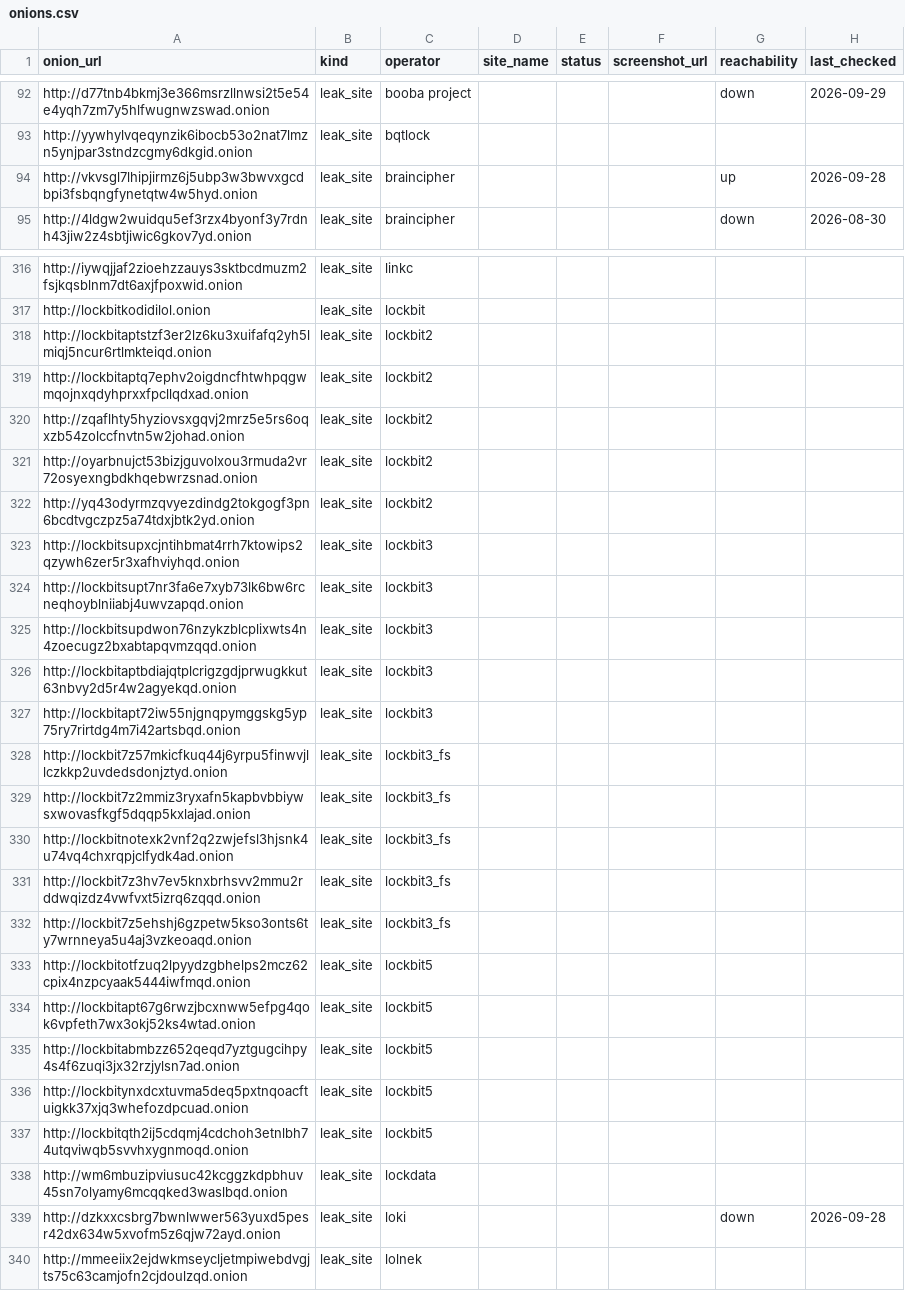
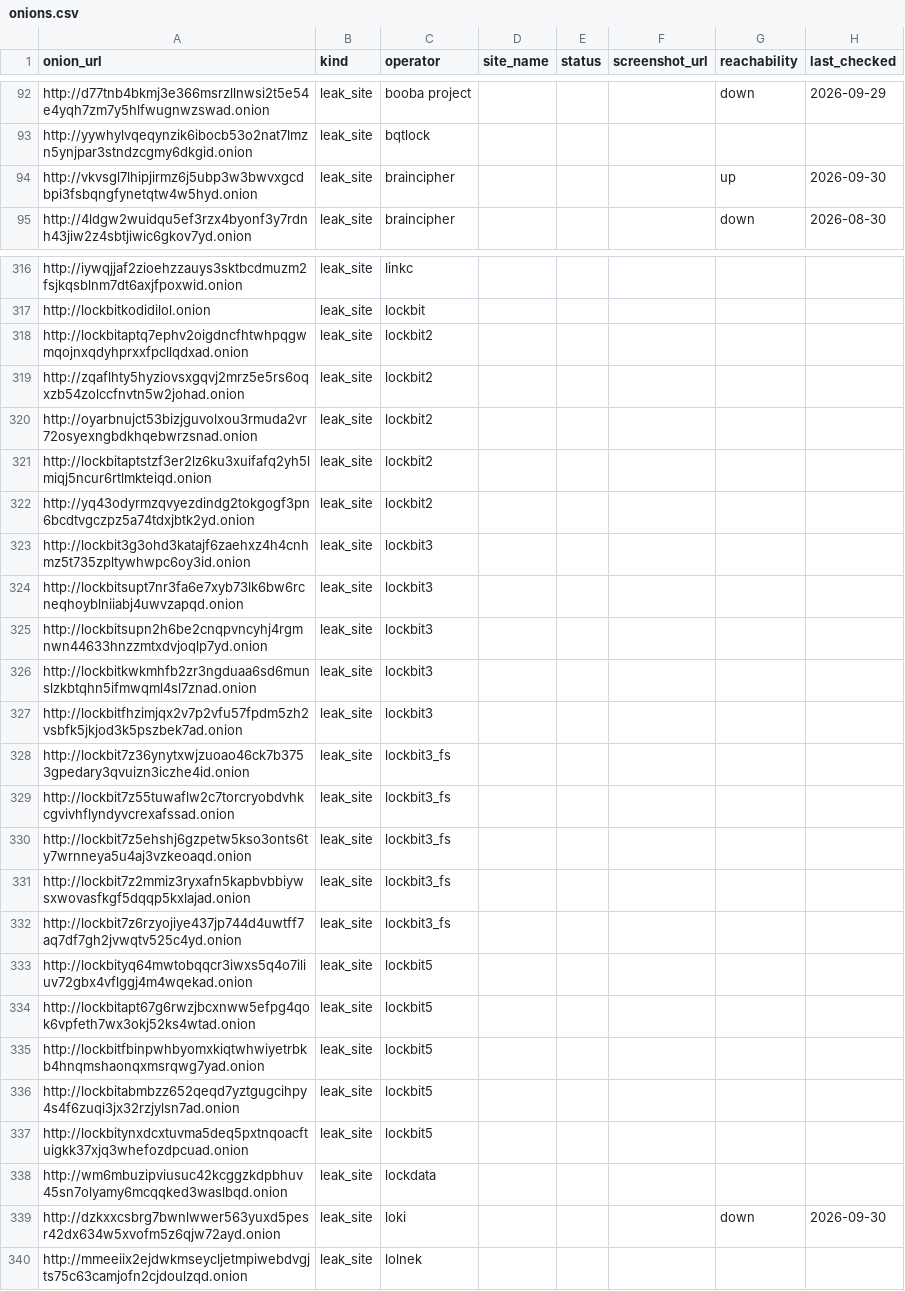
Before and after one commit to Jam0k/Ransomware-Intel, a CSV file: data/onions.csv, drawn as a sheet; only a part is shown, gaps mark what is left out; the diff covers the shown part only.

```diff
--- a/data/onions.csv
+++ b/data/onions.csv
@@ -93,3 +93,3 @@ http://d77tnb4bkmj3e366msrzllnwsi2t5e54e4yqh7zm7y5hlfwugnwzswad.onion,leak_site,
 http://yywhylvqeqynzik6ibocb53o2nat7lmzn5ynjpar3stndzcgmy6dkgid.onion,leak_site,bqtlock,,,,,
-http://vkvsgl7lhipjirmz6j5ubp3w3bwvxgcdbpi3fsbqngfynetqtw4w5hyd.onion,leak_site,braincipher,,,,up,2026-09-28
+http://vkvsgl7lhipjirmz6j5ubp3w3bwvxgcdbpi3fsbqngfynetqtw4w5hyd.onion,leak_site,braincipher,,,,up,2026-09-30
 http://4ldgw2wuidqu5ef3rzx4byonf3y7rdnh43jiw2z4sbtjiwic6gkov7yd.onion,leak_site,braincipher,,,,down,2026-08-30
@@ -317,3 +317,2 @@ http://iywqjjaf2zioehzzauys3sktbcdmuzm2fsjkqsblnm7dt6axjfpoxwid.onion,leak_site,
 http://lockbitkodidilol.onion,leak_site,lockbit,,,,,
-http://lockbitaptstzf3er2lz6ku3xuifafq2yh5lmiqj5ncur6rtlmkteiqd.onion,leak_site,lockbit2,,,,,
 http://lockbitaptq7ephv2oigdncfhtwhpqgwmqojnxqdyhprxxfpcllqdxad.onion,leak_site,lockbit2,,,,,
@@ -321,20 +320,21 @@ http://zqaflhty5hyziovsxgqvj2mrz5e5rs6oqxzb54zolccfnvtn5w2johad.onion,leak_site,
 http://oyarbnujct53bizjguvolxou3rmuda2vr72osyexngbdkhqebwrzsnad.onion,leak_site,lockbit2,,,,,
+http://lockbitaptstzf3er2lz6ku3xuifafq2yh5lmiqj5ncur6rtlmkteiqd.onion,leak_site,lockbit2,,,,,
 http://yq43odyrmzqvyezdindg2tokgogf3pn6bcdtvgczpz5a74tdxjbtk2yd.onion,leak_site,lockbit2,,,,,
-http://lockbitsupxcjntihbmat4rrh7ktowips2qzywh6zer5r3xafhviyhqd.onion,leak_site,lockbit3,,,,,
+http://lockbit3g3ohd3katajf6zaehxz4h4cnhmz5t735zpltywhwpc6oy3id.onion,leak_site,lockbit3,,,,,
 http://lockbitsupt7nr3fa6e7xyb73lk6bw6rcneqhoyblniiabj4uwvzapqd.onion,leak_site,lockbit3,,,,,
-http://lockbitsupdwon76nzykzblcplixwts4n4zoecugz2bxabtapqvmzqqd.onion,leak_site,lockbit3,,,,,
-http://lockbitaptbdiajqtplcrigzgdjprwugkkut63nbvy2d5r4w2agyekqd.onion,leak_site,lockbit3,,,,,
-http://lockbitapt72iw55njgnqpymggskg5yp75ry7rirtdg4m7i42artsbqd.onion,leak_site,lockbit3,,,,,
-http://lockbit7z57mkicfkuq44j6yrpu5finwvjllczkkp2uvdedsdonjztyd.onion,leak_site,lockbit3_fs,,,,,
+http://lockbitsupn2h6be2cnqpvncyhj4rgmnwn44633hnzzmtxdvjoqlp7yd.onion,leak_site,lockbit3,,,,,
+http://lockbitkwkmhfb2zr3ngduaa6sd6munslzkbtqhn5ifmwqml4sl7znad.onion,leak_site,lockbit3,,,,,
+http://lockbitfhzimjqx2v7p2vfu57fpdm5zh2vsbfk5jkjod3k5pszbek7ad.onion,leak_site,lockbit3,,,,,
+http://lockbit7z36ynytxwjzuoao46ck7b3753gpedary3qvuizn3iczhe4id.onion,leak_site,lockbit3_fs,,,,,
+http://lockbit7z55tuwaflw2c7torcryobdvhkcgvivhflyndyvcrexafssad.onion,leak_site,lockbit3_fs,,,,,
+http://lockbit7z5ehshj6gzpetw5kso3onts6ty7wrnneya5u4aj3vzkeoaqd.onion,leak_site,lockbit3_fs,,,,,
 http://lockbit7z2mmiz3ryxafn5kapbvbbiywsxwovasfkgf5dqqp5kxlajad.onion,leak_site,lockbit3_fs,,,,,
-http://lockbitnotexk2vnf2q2zwjefsl3hjsnk4u74vq4chxrqpjclfydk4ad.onion,leak_site,lockbit3_fs,,,,,
-http://lockbit7z3hv7ev5knxbrhsvv2mmu2rddwqizdz4vwfvxt5izrq6zqqd.onion,leak_site,lockbit3_fs,,,,,
-http://lockbit7z5ehshj6gzpetw5kso3onts6ty7wrnneya5u4aj3vzkeoaqd.onion,leak_site,lockbit3_fs,,,,,
-http://lockbitotfzuq2lpyydzgbhelps2mcz62cpix4nzpcyaak5444iwfmqd.onion,leak_site,lockbit5,,,,,
+http://lockbit7z6rzyojiye437jp744d4uwtff7aq7df7gh2jvwqtv525c4yd.onion,leak_site,lockbit3_fs,,,,,
+http://lockbityq64mwtobqqcr3iwxs5q4o7iliuv72gbx4vflggj4m4wqekad.onion,leak_site,lockbit5,,,,,
 http://lockbitapt67g6rwzjbcxnww5efpg4qok6vpfeth7wx3okj52ks4wtad.onion,leak_site,lockbit5,,,,,
+http://lockbitfbinpwhbyomxkiqtwhwiyetrbkb4hnqmshaonqxmsrqwg7yad.onion,leak_site,lockbit5,,,,,
 http://lockbitabmbzz652qeqd7yztgugcihpy4s4f6zuqi3jx32rzjylsn7ad.onion,leak_site,lockbit5,,,,,
 http://lockbitynxdcxtuvma5deq5pxtnqoacftuigkk37xjq3whefozdpcuad.onion,leak_site,lockbit5,,,,,
-http://lockbitqth2ij5cdqmj4cdchoh3etnlbh74utqviwqb5svvhxygnmoqd.onion,leak_site,lockbit5,,,,,
 http://wm6mbuzipviusuc42kcggzkdpbhuv45sn7olyamy6mcqqked3waslbqd.onion,leak_site,lockdata,,,,,
-http://dzkxxcsbrg7bwnlwwer563yuxd5pesr42dx634w5xvofm5z6qjw72ayd.onion,leak_site,loki,,,,down,2026-09-28
+http://dzkxxcsbrg7bwnlwwer563yuxd5pesr42dx634w5xvofm5z6qjw72ayd.onion,leak_site,loki,,,,down,2026-09-30
 http://mmeeiix2ejdwkmseycljetmpiwebdvgjts75c63camjofn2cjdoulzqd.onion,leak_site,lolnek,,,,,
```
Also changed, not shown: 7 added rows, 7 removed rows, 53 moved rows and 28 edited cells elsewhere in this file, data/groups.csv, data/victims.csv, 5 other files.
